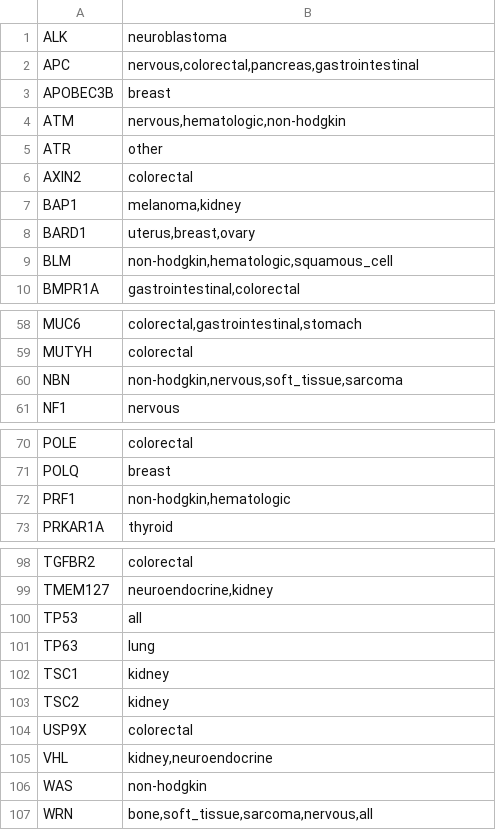
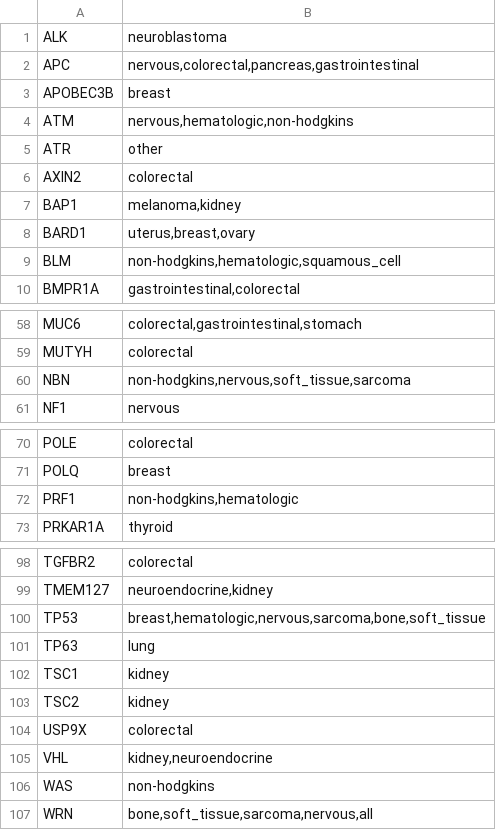
Before and after one commit to vanallenlab/unexplained_familial_cancer, a TSV file: yamls/cosmic_ufc.v2.tsv, drawn as a sheet; only a part is shown, gaps mark what is left out.

Commit message:
cosmic changes

```diff
--- a/yamls/cosmic_ufc.v2.tsv
+++ b/yamls/cosmic_ufc.v2.tsv
@@ -3,3 +3,3 @@ APC	"nervous,colorectal,pancreas,gastrointestinal"
 APOBEC3B	breast
-ATM	"nervous,hematologic,non-hodgkin"
+ATM	"nervous,hematologic,non-hodgkins"
 ATR	other
@@ -8,3 +8,3 @@ BAP1	"melanoma,kidney"
 BARD1	"uterus,breast,ovary"
-BLM	"non-hodgkin,hematologic,squamous_cell"
+BLM	"non-hodgkins,hematologic,squamous_cell"
 BMPR1A	"gastrointestinal,colorectal"
@@ -59,3 +59,3 @@ MUC6	"colorectal,gastrointestinal,stomach"
 MUTYH	colorectal
-NBN	"non-hodgkin,nervous,soft_tissue,sarcoma"
+NBN	"non-hodgkins,nervous,soft_tissue,sarcoma"
 NF1	nervous
@@ -71,3 +71,3 @@ POLE	colorectal
 POLQ	breast
-PRF1	"non-hodgkin,hematologic"
+PRF1	"non-hodgkins,hematologic"
 PRKAR1A	thyroid
@@ -99,3 +99,3 @@ TGFBR2	colorectal
 TMEM127	"neuroendocrine,kidney"
-TP53	all
+TP53	breast,hematologic,nervous,sarcoma,bone,soft_tissue
 TP63	lung
@@ -105,3 +105,3 @@ USP9X	colorectal
 VHL	"kidney,neuroendocrine"
-WAS	non-hodgkin
+WAS	non-hodgkins
 WRN	"bone,soft_tissue,sarcoma,nervous,all"
```
Also changed, not shown: 2 other files.
